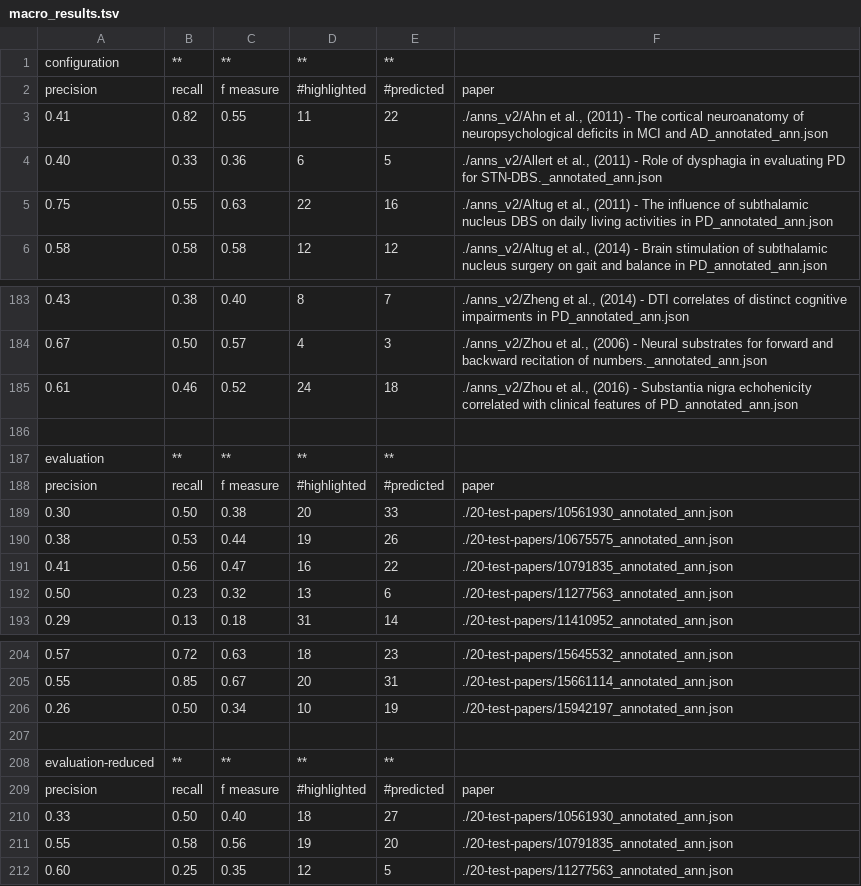
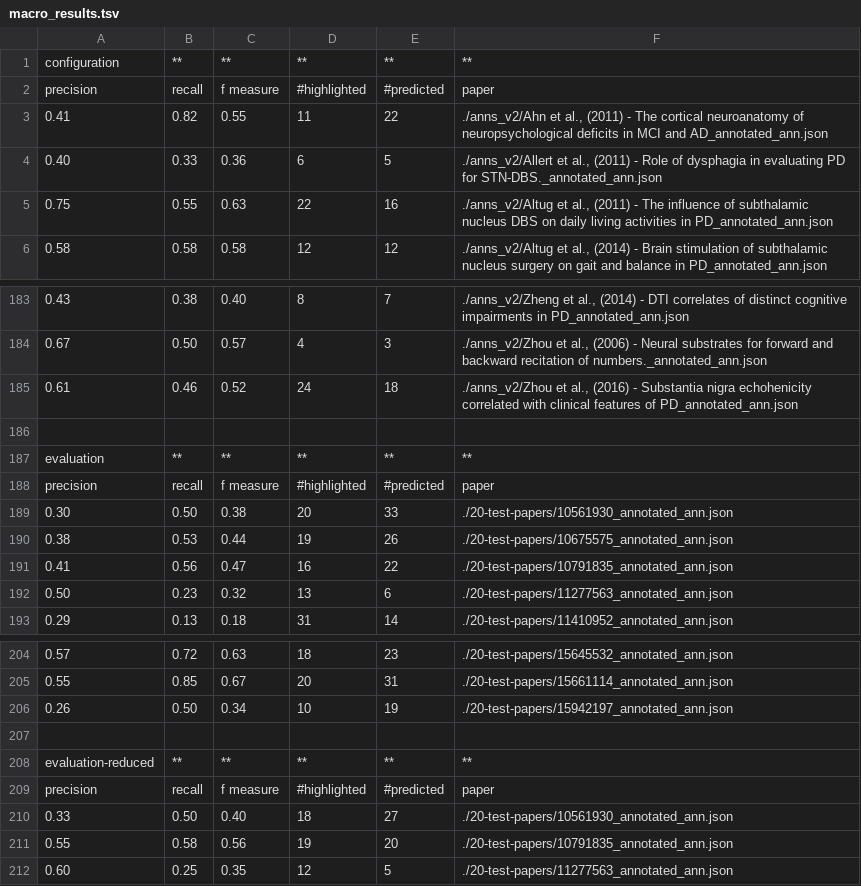
Before and after one commit to Honghan/NapEasy, a TSV file: results/macro_results.tsv, drawn as a sheet; only a part is shown, gaps mark what is left out.

Commit message:
header fixed to make it kinda beauty in github

```diff
--- a/results/macro_results.tsv
+++ b/results/macro_results.tsv
@@ -1,2 +1,2 @@
-configuration	**	**	**	**
+configuration	**	**	**	**	**
 precision	recall	f measure	#highlighted	#predicted	paper
@@ -186,3 +186,3 @@ precision	recall	f measure	#highlighted	#predicted	paper
 
-evaluation	**	**	**	**
+evaluation	**	**	**	**	**
 precision	recall	f measure	#highlighted	#predicted	paper
@@ -207,3 +207,3 @@ precision	recall	f measure	#highlighted	#predicted	paper
 
-evaluation-reduced	**	**	**	**
+evaluation-reduced	**	**	**	**	**
 precision	recall	f measure	#highlighted	#predicted	paper
```
